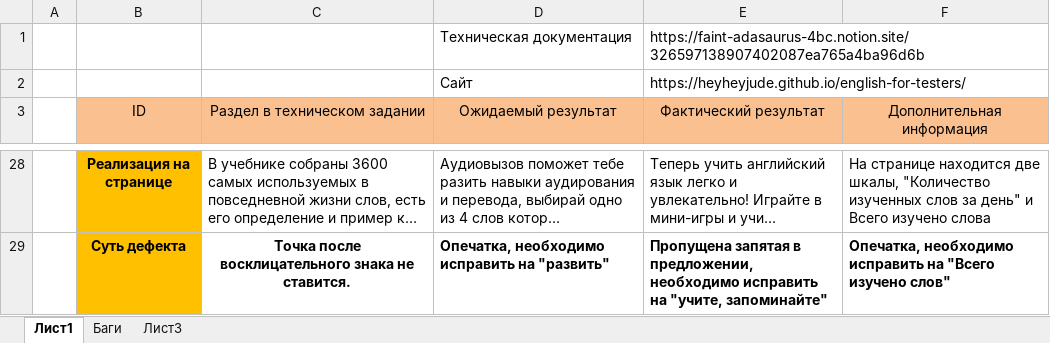
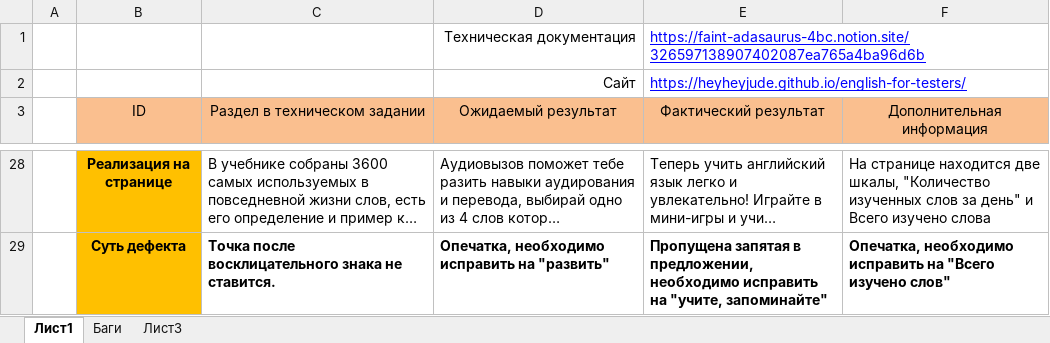
Before and after one commit to DarShelux/Completed-work, an Excel workbook: ТЗ_WelbeX_Шелухина Дарья.xlsx, sheet Лист1, drawn as a sheet; only a part is shown, gaps mark what is left out; long unchanged cells end in …; values as stored, in another font and other column widths than the file's, no borders; the diff covers the shown part only; the diff names each change by its address in the sheet, - before the commit and + after, or states it on an @@ line.

```diff
--- a/ТЗ_WelbeX_Шелухина Дарья.xlsx (sheet Лист1)
+++ b/ТЗ_WelbeX_Шелухина Дарья.xlsx (sheet Лист1)
-D1:D2 alignment: left
+D1:D2 alignment: right
@@ E1:E2 underline: off → on, text colour: black → #0000FF @@
+E1:F1 merged
-C29 alignment: center
+C29 alignment: left
```
Also changed, not shown: 22 edited cells, cell formats and merged cells elsewhere in this sheet.
